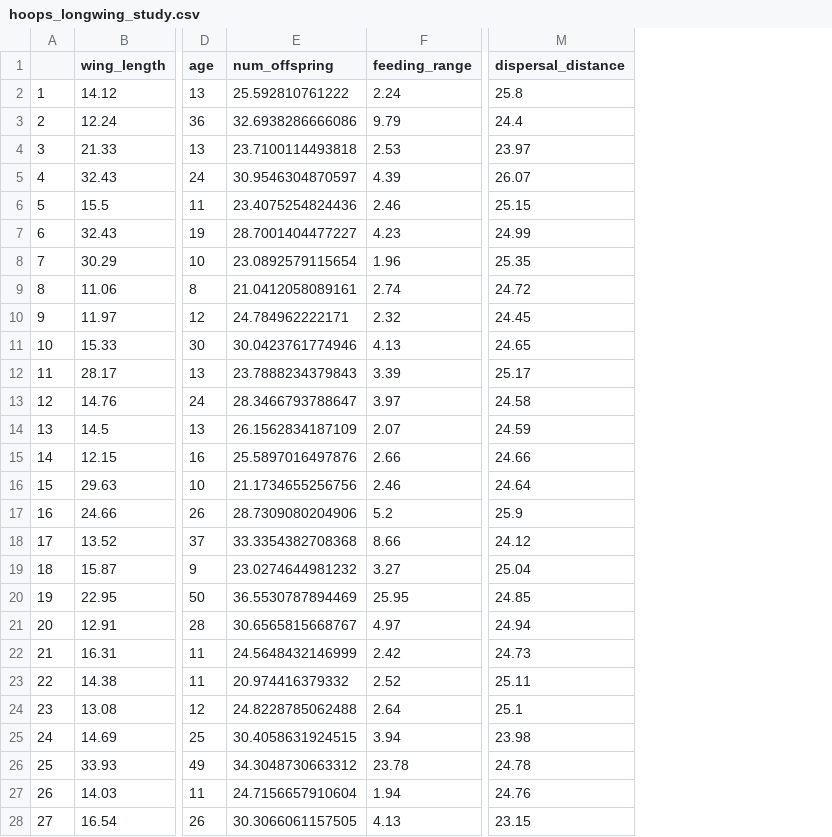
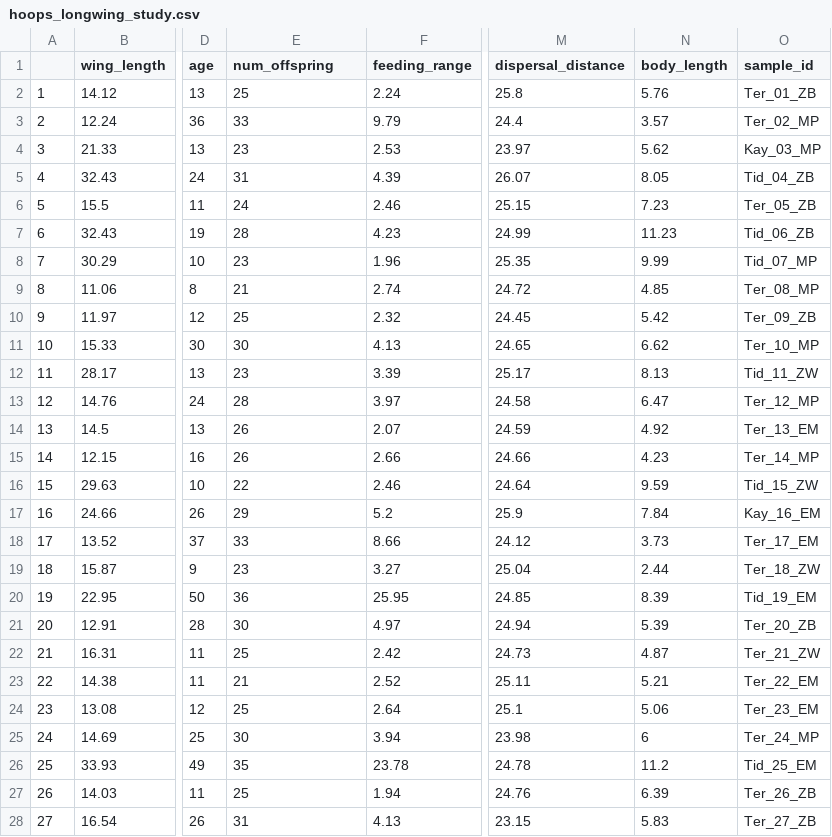
Before and after one commit to wz-billings/SciComp, a CSV file: Activities/Hoops_longwing_data/hoops_longwing_study.csv, drawn as a sheet; only a part is shown, gaps mark what is left out; the diff covers the shown part only; the diff names each change by its address in the sheet, - before the commit and + after, or states it on an @@ line.

```diff
--- a/Activities/Hoops_longwing_data/hoops_longwing_study.csv
+++ b/Activities/Hoops_longwing_data/hoops_longwing_study.csv
+column N (body_length), rows 2-28: 5.76 | 3.57 | 5.62 | 8.05 | 7.23 | 11.23 | 9.99 | 4.85 | 5.42 | 6.62 | 8.13 | 6.47 | 4.92 | 4.23 | 9.59 | 7.84 | 3.73 | 2.44 | 8.39 | 5.39 | 4.87 | 5.21 | 5.06 | 6 | 11.2 | 6.39 | 5.83
+column O (sample_id), rows 2-28: Ter_01_ZB | Ter_02_MP | Kay_03_MP | Tid_04_ZB | Ter_05_ZB | Tid_06_ZB | Tid_07_MP | Ter_08_MP | Ter_09_ZB | Ter_10_MP | Tid_11_ZW | Ter_12_MP | Ter_13_EM | Ter_14_MP | Tid_15_ZW | Kay_16_EM | Ter_17_EM | Ter_18_ZW | Tid_19_EM | Ter_20_ZB | Ter_21_ZW | Ter_22_EM | Ter_23_EM | Ter_24_MP | Tid_25_EM | Ter_26_ZB | Ter_27_ZB
-E2 (num_offspring): 25.592810761222
+E2 (num_offspring): 25
-E3 (num_offspring): 32.6938286666086
+E3 (num_offspring): 33
-E4 (num_offspring): 23.7100114493818
+E4 (num_offspring): 23
-E5 (num_offspring): 30.9546304870597
+E5 (num_offspring): 31
-E6 (num_offspring): 23.4075254824436
+E6 (num_offspring): 24
-E7 (num_offspring): 28.7001404477227
+E7 (num_offspring): 28
-E8 (num_offspring): 23.0892579115654
+E8 (num_offspring): 23
-E9 (num_offspring): 21.0412058089161
+E9 (num_offspring): 21
-E10 (num_offspring): 24.784962222171
+E10 (num_offspring): 25
-E11 (num_offspring): 30.0423761774946
+E11 (num_offspring): 30
-E12 (num_offspring): 23.7888234379843
+E12 (num_offspring): 23
-E13 (num_offspring): 28.3466793788647
+E13 (num_offspring): 28
-E14 (num_offspring): 26.1562834187109
+E14 (num_offspring): 26
-E15 (num_offspring): 25.5897016497876
+E15 (num_offspring): 26
-E16 (num_offspring): 21.1734655256756
+E16 (num_offspring): 22
-E17 (num_offspring): 28.7309080204906
+E17 (num_offspring): 29
-E18 (num_offspring): 33.3354382708368
+E18 (num_offspring): 33
-E19 (num_offspring): 23.0274644981232
+E19 (num_offspring): 23
-E20 (num_offspring): 36.5530787894469
+E20 (num_offspring): 36
-E21 (num_offspring): 30.6565815668767
+E21 (num_offspring): 30
-E22 (num_offspring): 24.5648432146999
+E22 (num_offspring): 25
-E23 (num_offspring): 20.974416379332
+E23 (num_offspring): 21
-E24 (num_offspring): 24.8228785062488
+E24 (num_offspring): 25
-E25 (num_offspring): 30.4058631924515
+E25 (num_offspring): 30
-E26 (num_offspring): 34.3048730663312
+E26 (num_offspring): 35
-E27 (num_offspring): 24.7156657910604
+E27 (num_offspring): 25
-E28 (num_offspring): 30.3066061157505
+E28 (num_offspring): 31
```
Also changed, not shown: 23 edited cells elsewhere in this file, Activities/Hoops_longwing_data/hoops_longwing_sample.csv, 8 other files.
